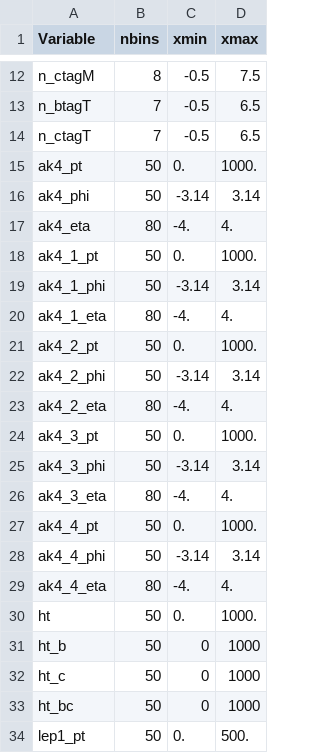
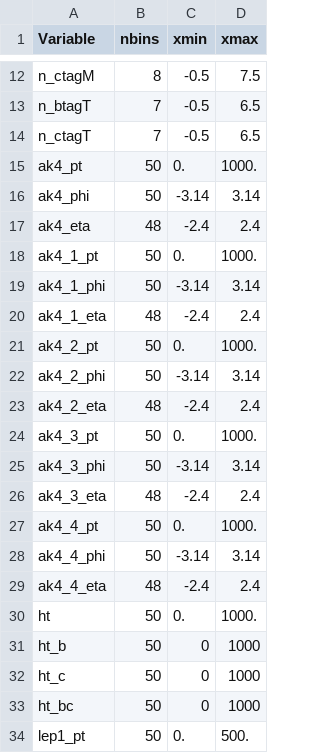
Before and after one commit to SWuchterl/PlotTools, a CSV file: configs/hconfig_ANplots.csv, drawn as a sheet; only a part is shown, gaps mark what is left out.

```diff
--- a/configs/hconfig_ANplots.csv
+++ b/configs/hconfig_ANplots.csv
@@ -16,15 +16,15 @@ ak4_pt, 50, 0., 1000.
 ak4_phi, 50, -3.14, 3.14
-ak4_eta, 80, -4., 4.
+ak4_eta, 48, -2.4, 2.4
 ak4_1_pt, 50, 0., 1000.
 ak4_1_phi, 50, -3.14, 3.14
-ak4_1_eta, 80, -4., 4.
+ak4_1_eta, 48, -2.4, 2.4
 ak4_2_pt, 50, 0., 1000.
 ak4_2_phi, 50, -3.14, 3.14
-ak4_2_eta, 80, -4., 4.
+ak4_2_eta, 48, -2.4, 2.4
 ak4_3_pt, 50, 0., 1000.
 ak4_3_phi, 50, -3.14, 3.14
-ak4_3_eta, 80, -4., 4.
+ak4_3_eta, 48, -2.4, 2.4
 ak4_4_pt, 50, 0., 1000.
 ak4_4_phi, 50, -3.14, 3.14
-ak4_4_eta, 80, -4., 4.
+ak4_4_eta, 48, -2.4, 2.4
 ht, 50, 0., 1000.
```
Also changed, not shown: 1 other file.
